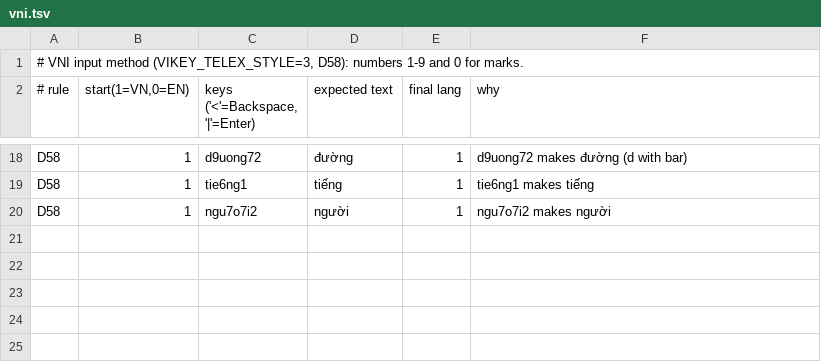
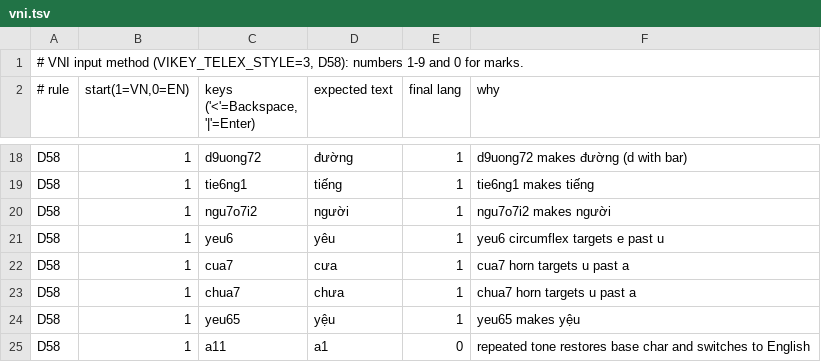
Before and after one commit to tonyminibot/Vikey, a TSV file: Tools/autoswitch/rules/vni.tsv, drawn as a sheet; only a part is shown, gaps mark what is left out.

Commit message:
VNI: scan for compatible vowel on modifiers, disable auto-switch for VNI, and add rule tests

```diff
--- a/Tools/autoswitch/rules/vni.tsv
+++ b/Tools/autoswitch/rules/vni.tsv
@@ -20 +20,6 @@ D58	1	tie6ng1 	tiếng 	1	tie6ng1 makes tiếng
 D58	1	ngu7o7i2 	người 	1	ngu7o7i2 makes người
+D58	1	yeu6 	yêu 	1	yeu6 circumflex targets e past u
+D58	1	cua7 	cưa 	1	cua7 horn targets u past a
+D58	1	chua7 	chưa 	1	chua7 horn targets u past a
+D58	1	yeu65 	yệu 	1	yeu65 makes yệu
+D58	1	a11 	a1 	0	repeated tone restores base char and switches to English
```
Also changed, not shown: 4 other files.
